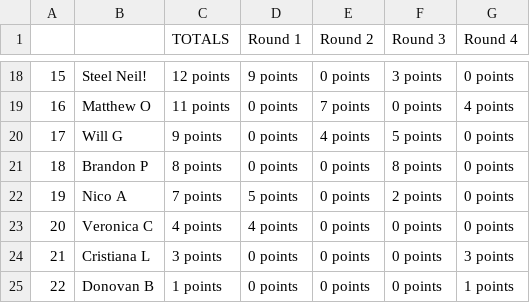
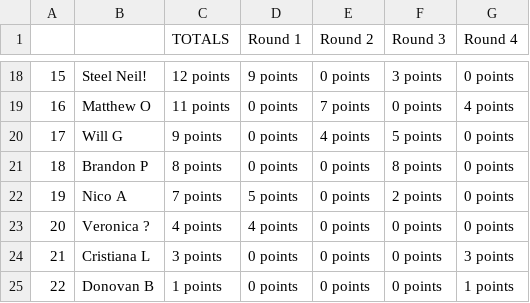
Before and after one commit to jff97/offsuitPokerLeagueLeaderboard, a CSV file: src/poker_scraper/data_service/legacy_data/hosed.csv, drawn as a sheet; only a part is shown, gaps mark what is left out.

Commit message:
veronica ? amars girlfriend

```diff
--- a/src/poker_scraper/data_service/legacy_data/hosed.csv
+++ b/src/poker_scraper/data_service/legacy_data/hosed.csv
@@ -22,3 +22,3 @@
 19,Nico A,7 points,5 points,0 points,2 points,0 points
-20,Veronica C,4 points,4 points,0 points,0 points,0 points
+20,Veronica ?,4 points,4 points,0 points,0 points,0 points
 21,Cristiana L,3 points,0 points,0 points,0 points,3 points
```
Also changed, not shown: src/poker_scraper/data_service/legacy_data/mavricks.csv.
